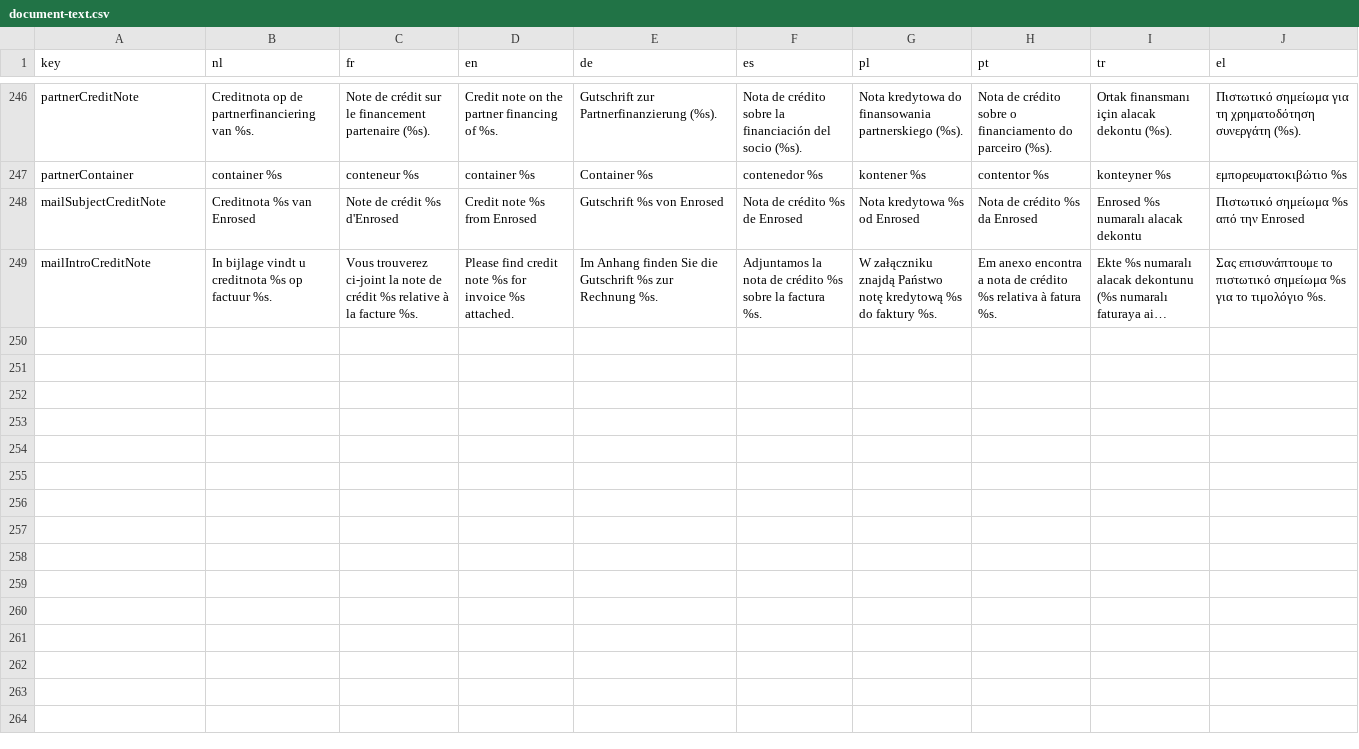
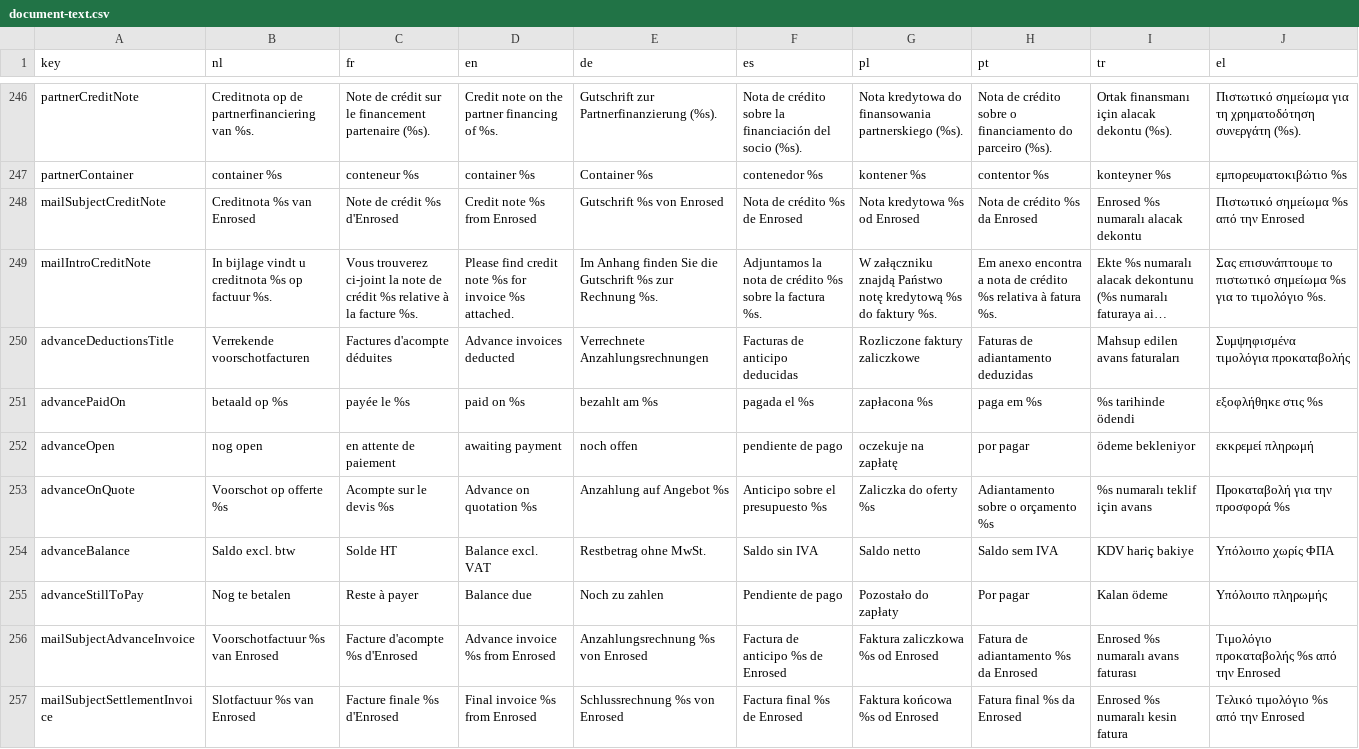
Before and after one commit to EntegoBV/enrosed-erp-backend, a CSV file: src/main/resources/i18n/document-text.csv, drawn as a sheet; only a part is shown, gaps mark what is left out; long unchanged cells end in …; the diff names each change by its address in the sheet, - before the commit and + after, or states it on an @@ line.

```diff
--- a/src/main/resources/i18n/document-text.csv
+++ b/src/main/resources/i18n/document-text.csv
+row 250: advanceDeductionsTitle | Verrekende voorschotfacturen | Factures d'acompte déduites | Advance invoices deducted | Verrechnete Anzahlungsrechnungen | Facturas de anticipo deducidas | Rozliczone faktury zaliczkowe | Faturas de adiantamento deduzidas | Mahsup edilen avans faturaları | Συμψηφισμένα τιμολόγια προκαταβολής
+row 251: advancePaidOn | betaald op %s | payée le %s | paid on %s | bezahlt am %s | pagada el %s | zapłacona %s | paga em %s | %s tarihinde ödendi | εξοφλήθηκε στις %s
+row 252: advanceOpen | nog open | en attente de paiement | awaiting payment | noch offen | pendiente de pago | oczekuje na zapłatę | por pagar | ödeme bekleniyor | εκκρεμεί πληρωμή
+row 253: advanceOnQuote | Voorschot op offerte %s | Acompte sur le devis %s | Advance on quotation %s | Anzahlung auf Angebot %s | Anticipo sobre el presupuesto %s | Zaliczka do oferty %s | Adiantamento sobre o orçamento %s | %s numaralı teklif için avans | Προκαταβολή για την προσφορά %s
+row 254: advanceBalance | Saldo excl. btw | Solde HT | Balance excl. VAT | Restbetrag ohne MwSt. | Saldo sin IVA | Saldo netto | Saldo sem IVA | KDV hariç bakiye | Υπόλοιπο χωρίς ΦΠΑ
+row 255: advanceStillToPay | Nog te betalen | Reste à payer | Balance due | Noch zu zahlen | Pendiente de pago | Pozostało do zapłaty | Por pagar | Kalan ödeme | Υπόλοιπο πληρωμής
+row 256: mailSubjectAdvanceInvoice | Voorschotfactuur %s van Enrosed | Facture d'acompte %s d'Enrosed | Advance invoice %s from Enrosed | Anzahlungsrechnung %s von Enrosed | Factura de anticipo %s de Enrosed | Faktura zaliczkowa %s od Enrosed | Fatura de adiantamento %s da Enrosed | Enrosed %s numaralı avans faturası | Τιμολόγιο προκαταβολής %s από την Enrosed
+row 257: mailSubjectSettlementInvoice | Slotfactuur %s van Enrosed | Facture finale %s d'Enrosed | Final invoice %s from Enrosed | Schlussrechnung %s von Enrosed | Factura final %s de Enrosed | Faktura końcowa %s od Enrosed | Fatura final %s da Enrosed | Enrosed %s numaralı kesin fatura | Τελικό τιμολόγιο %s από την Enrosed
```
Also changed, not shown: 17 other files.
